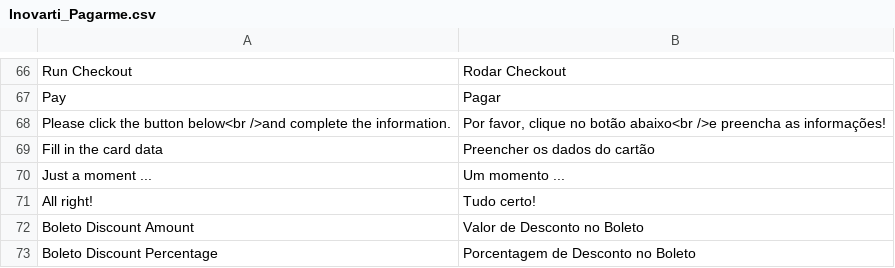
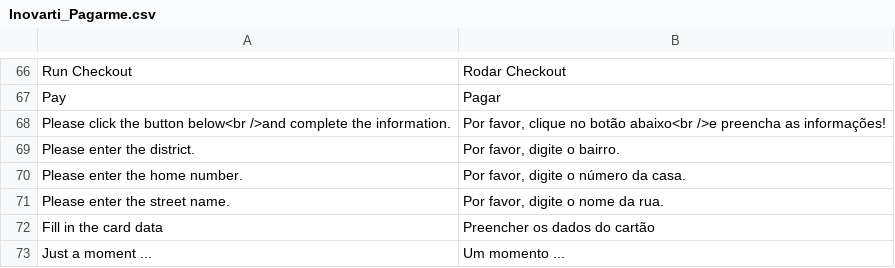
Before and after one commit to eneiasramos/pagarme-magento, a CSV file: app/locale/pt_BR/Inovarti_Pagarme.csv, drawn as a sheet; only a part is shown, gaps mark what is left out; the shorter side is filled out with more unchanged rows.

```diff
--- a/app/locale/pt_BR/Inovarti_Pagarme.csv
+++ b/app/locale/pt_BR/Inovarti_Pagarme.csv
@@ -68,2 +68,5 @@
 "Please click the button below<br />and complete the information.","Por favor, clique no botão abaixo<br />e preencha as informações!"
+Please enter the district.,"Por favor, digite o bairro."
+Please enter the home number.,"Por favor, digite o número da casa."
+Please enter the street name.,"Por favor, digite o nome da rua."
 "Fill in the card data","Preencher os dados do cartão"
```
Also changed, not shown: 4 other files.
